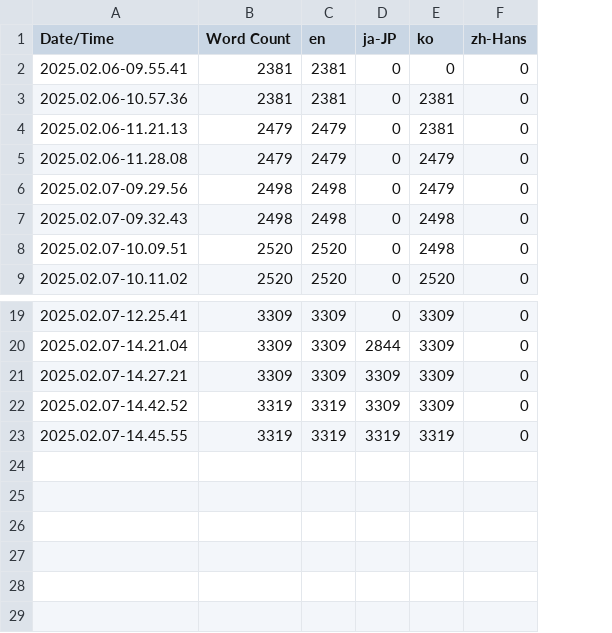
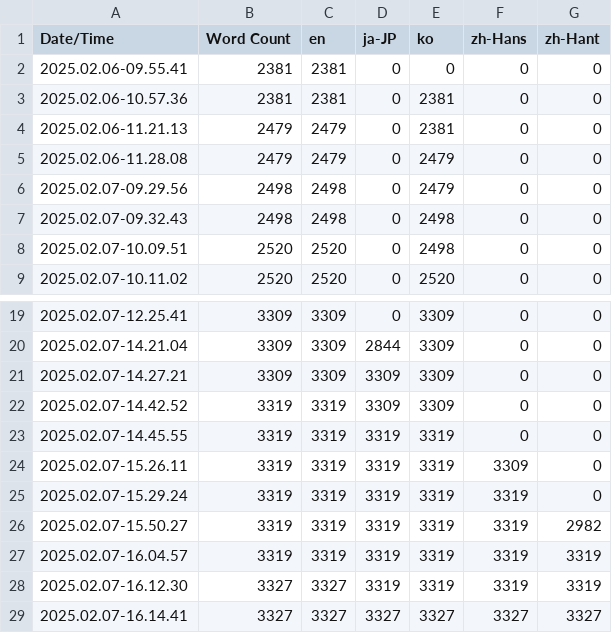
Before and after one commit to Oriburger/UE5-BackStreet-Mirror, a CSV file: Content/Localization/Game/Game.csv, drawn as a sheet; only a part is shown, gaps mark what is left out; the diff names each change by its address in the sheet, - before the commit and + after, or states it on an @@ line.

Commit message:
[localization] 중국어 간체, 번체 추가 및 단어 추가

```diff
--- a/Content/Localization/Game/Game.csv
+++ b/Content/Localization/Game/Game.csv
+column G (zh-Hant), rows 2-9: all 0; rows 19-23: all 0
+row 24: 2025.02.07-15.26.11 | 3319 | 3319 | 3319 | 3319 | 3309 | 0
+row 25: 2025.02.07-15.29.24 | 3319 | 3319 | 3319 | 3319 | 3319 | 0
+row 26: 2025.02.07-15.50.27 | 3319 | 3319 | 3319 | 3319 | 3319 | 2982
+row 27: 2025.02.07-16.04.57 | 3319 | 3319 | 3319 | 3319 | 3319 | 3319
+row 28: 2025.02.07-16.12.30 | 3327 | 3327 | 3319 | 3319 | 3319 | 3319
+row 29: 2025.02.07-16.14.41 | 3327 | 3327 | 3327 | 3327 | 3327 | 3327
```
Also changed, not shown: 27 other files.
